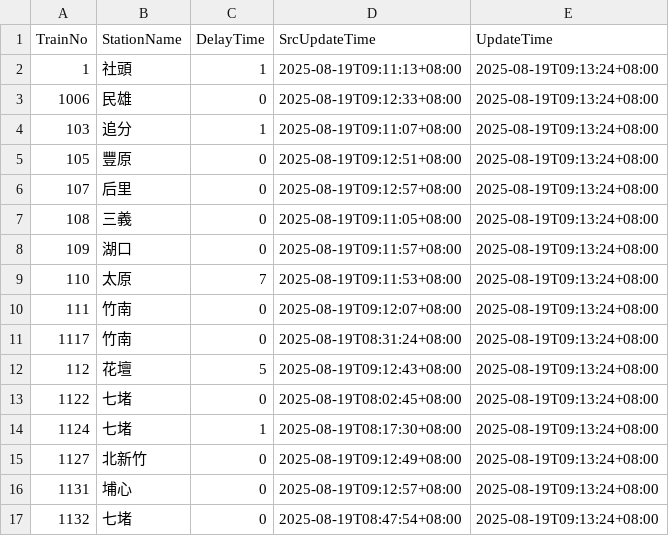
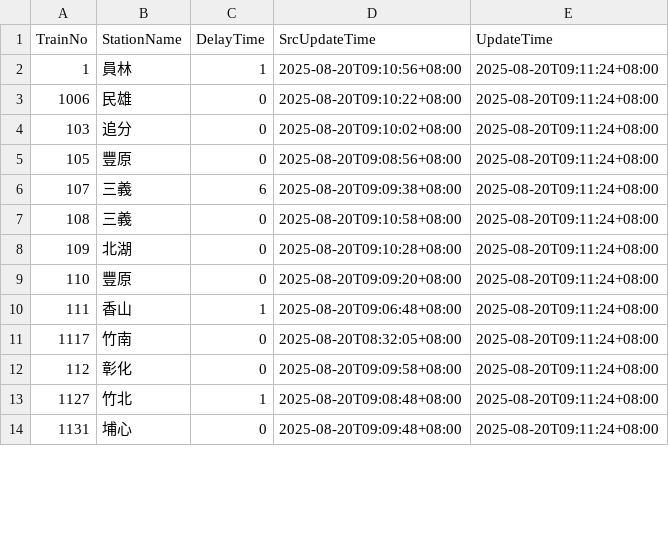
Before and after one commit to funfun0912/Open-Platform-Software-Mid, a CSV file: api.csv, drawn as a sheet; only a part is shown; the diff covers the shown part only.

Commit message:
Update data

```diff
--- a/api.csv
+++ b/api.csv
@@ -1,17 +1,14 @@
 TrainNo,StationName,DelayTime,SrcUpdateTime,UpdateTime
-1,社頭,1,2025-08-19T09:11:13+08:00,2025-08-19T09:13:24+08:00
-1006,民雄,0,2025-08-19T09:12:33+08:00,2025-08-19T09:13:24+08:00
-103,追分,1,2025-08-19T09:11:07+08:00,2025-08-19T09:13:24+08:00
-105,豐原,0,2025-08-19T09:12:51+08:00,2025-08-19T09:13:24+08:00
-107,后里,0,2025-08-19T09:12:57+08:00,2025-08-19T09:13:24+08:00
-108,三義,0,2025-08-19T09:11:05+08:00,2025-08-19T09:13:24+08:00
-109,湖口,0,2025-08-19T09:11:57+08:00,2025-08-19T09:13:24+08:00
-110,太原,7,2025-08-19T09:11:53+08:00,2025-08-19T09:13:24+08:00
-111,竹南,0,2025-08-19T09:12:07+08:00,2025-08-19T09:13:24+08:00
-1117,竹南,0,2025-08-19T08:31:24+08:00,2025-08-19T09:13:24+08:00
-112,花壇,5,2025-08-19T09:12:43+08:00,2025-08-19T09:13:24+08:00
-1122,七堵,0,2025-08-19T08:02:45+08:00,2025-08-19T09:13:24+08:00
-1124,七堵,1,2025-08-19T08:17:30+08:00,2025-08-19T09:13:24+08:00
-1127,北新竹,0,2025-08-19T09:12:49+08:00,2025-08-19T09:13:24+08:00
-1131,埔心,0,2025-08-19T09:12:57+08:00,2025-08-19T09:13:24+08:00
-1132,七堵,0,2025-08-19T08:47:54+08:00,2025-08-19T09:13:24+08:00
+1,員林,1,2025-08-20T09:10:56+08:00,2025-08-20T09:11:24+08:00
+1006,民雄,0,2025-08-20T09:10:22+08:00,2025-08-20T09:11:24+08:00
+103,追分,0,2025-08-20T09:10:02+08:00,2025-08-20T09:11:24+08:00
+105,豐原,0,2025-08-20T09:08:56+08:00,2025-08-20T09:11:24+08:00
+107,三義,6,2025-08-20T09:09:38+08:00,2025-08-20T09:11:24+08:00
+108,三義,0,2025-08-20T09:10:58+08:00,2025-08-20T09:11:24+08:00
+109,北湖,0,2025-08-20T09:10:28+08:00,2025-08-20T09:11:24+08:00
+110,豐原,0,2025-08-20T09:09:20+08:00,2025-08-20T09:11:24+08:00
+111,香山,1,2025-08-20T09:06:48+08:00,2025-08-20T09:11:24+08:00
+1117,竹南,0,2025-08-20T08:32:05+08:00,2025-08-20T09:11:24+08:00
+112,彰化,0,2025-08-20T09:09:58+08:00,2025-08-20T09:11:24+08:00
+1127,竹北,1,2025-08-20T09:08:48+08:00,2025-08-20T09:11:24+08:00
+1131,埔心,0,2025-08-20T09:09:48+08:00,2025-08-20T09:11:24+08:00
```
Also changed, not shown: 3 added rows and 38 edited cells elsewhere in this file.
